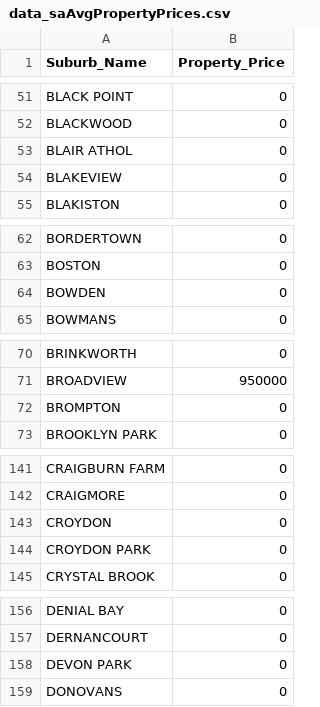
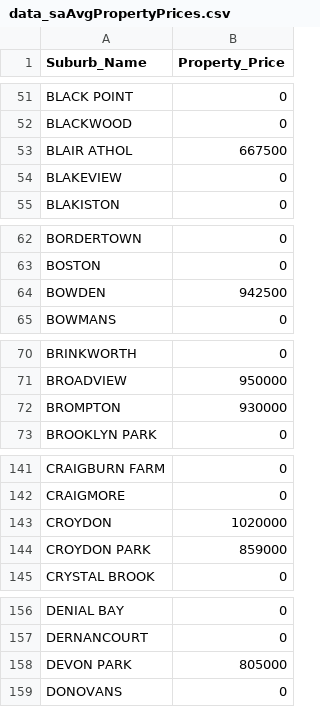
Before and after one commit to arkansang/Geo-Data, a CSV file: data_saAvgPropertyPrices.csv, drawn as a sheet; only a part is shown, gaps mark what is left out; the diff covers the shown part only.

Commit message:
Update data_saAvgPropertyPrices.csv

```diff
--- a/data_saAvgPropertyPrices.csv
+++ b/data_saAvgPropertyPrices.csv
@@ -52,3 +52,3 @@ BLACK POINT,0
 BLACKWOOD,0
-BLAIR ATHOL,0
+BLAIR ATHOL,667500
 BLAKEVIEW,0
@@ -63,3 +63,3 @@ BORDERTOWN,0
 BOSTON,0
-BOWDEN,0
+BOWDEN,942500
 BOWMANS,0
@@ -71,3 +71,3 @@ BRINKWORTH,0
 BROADVIEW,950000
-BROMPTON,0
+BROMPTON,930000
 BROOKLYN PARK,0
@@ -142,4 +142,4 @@ CRAIGBURN FARM,0
 CRAIGMORE,0
-CROYDON,0
-CROYDON PARK,0
+CROYDON,1020000
+CROYDON PARK,859000
 CRYSTAL BROOK,0
@@ -157,3 +157,3 @@ DENIAL BAY,0
 DERNANCOURT,0
-DEVON PARK,0
+DEVON PARK,805000
 DONOVANS,0
```
Also changed, not shown: 5 edited cells elsewhere in this file.
